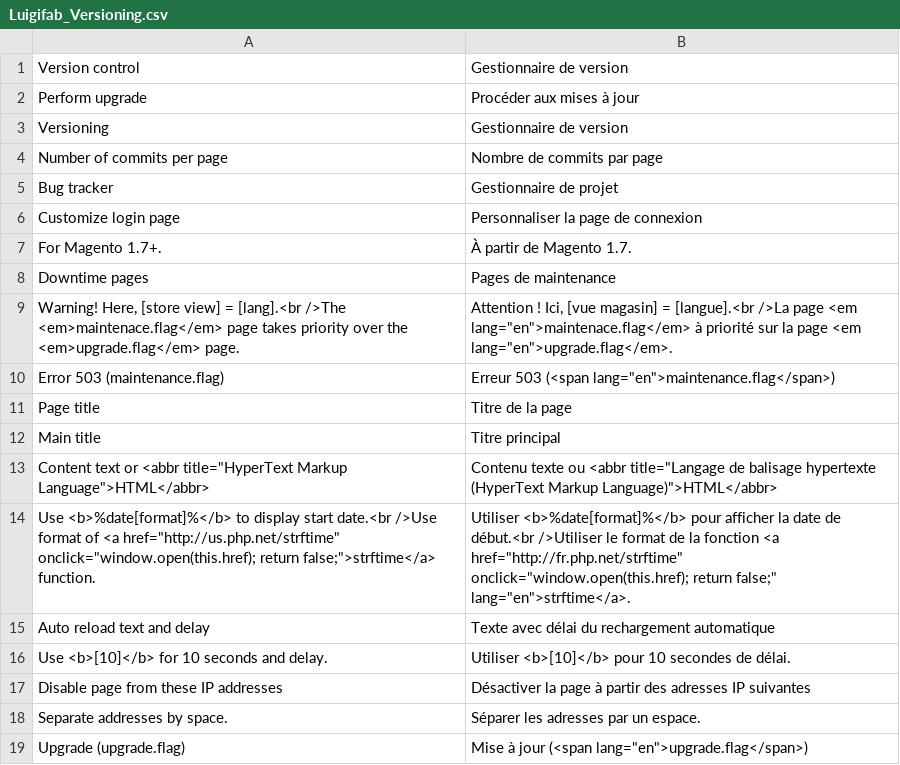
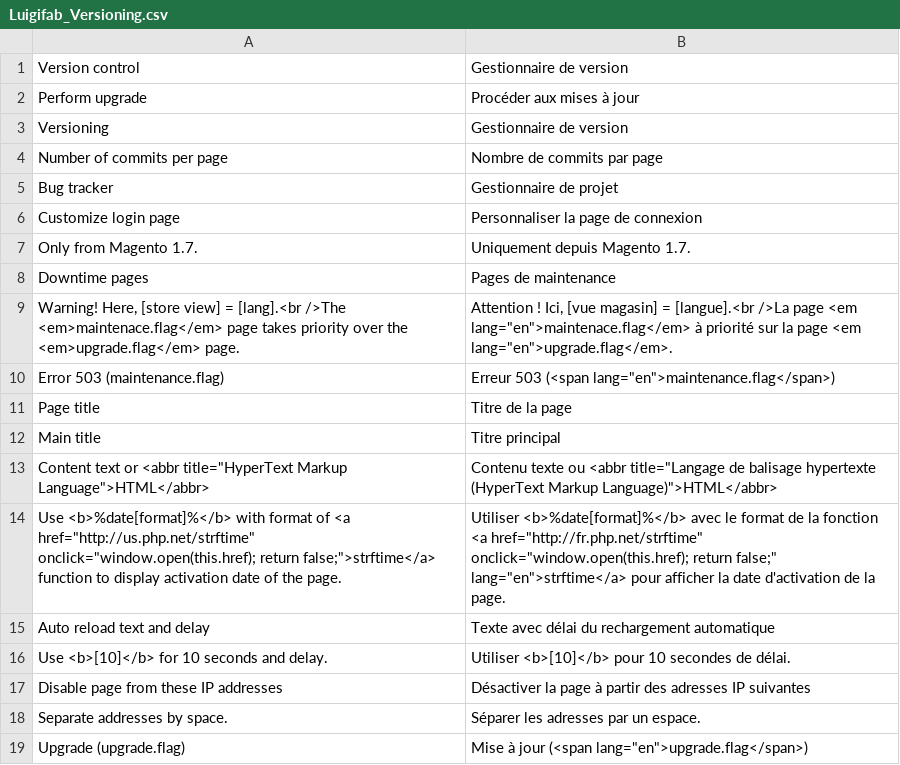
Before and after one commit to luigifab/openmage-versioning, a CSV file: app/locale/fr_CA/Luigifab_Versioning.csv, drawn as a sheet; only a part is shown.

Commit message:
Version 3.4.0

```diff
--- a/app/locale/fr_CA/Luigifab_Versioning.csv
+++ b/app/locale/fr_CA/Luigifab_Versioning.csv
@@ -6,3 +6,3 @@
 "Customize login page","Personnaliser la page de connexion"
-"For Magento 1.7+.","À partir de Magento 1.7."
+"Only from Magento 1.7.","Uniquement depuis Magento 1.7."
 "Downtime pages","Pages de maintenance"
@@ -13,3 +13,3 @@
 "Content text or <abbr title=""HyperText Markup Language"">HTML</abbr>","Contenu texte ou <abbr title=""Langage de balisage hypertexte (HyperText Markup Language)"">HTML</abbr>"
-"Use <b>%date[format]%</b> to display start date.<br />Use format of <a href=""http://us.php.net/strftime"" onclick=""window.open(this.href); return false;"">strftime</a> function.","Utiliser <b>%date[format]%</b> pour afficher la date de début.<br />Utiliser le format de la fonction <a href=""http://fr.php.net/strftime"" onclick=""window.open(this.href); return false;"" lang=""en"">strftime</a>."
+"Use <b>%date[format]%</b> with format of <a href=""http://us.php.net/strftime"" onclick=""window.open(this.href); return false;"">strftime</a> function to display activation date of the page.","Utiliser <b>%date[format]%</b> avec le format de la fonction <a href=""http://fr.php.net/strftime"" onclick=""window.open(this.href); return false;"" lang=""en"">strftime</a> pour afficher la date d'activation de la page."
 "Auto reload text and delay","Texte avec délai du rechargement automatique"
```
Also changed, not shown: app/locale/fr_FR/Luigifab_Versioning.csv, 23 other files.
